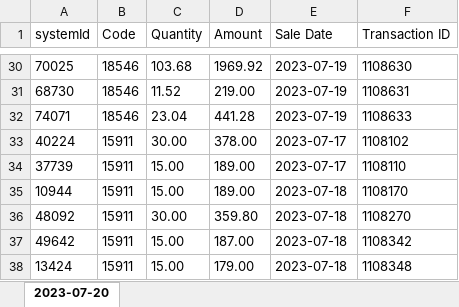
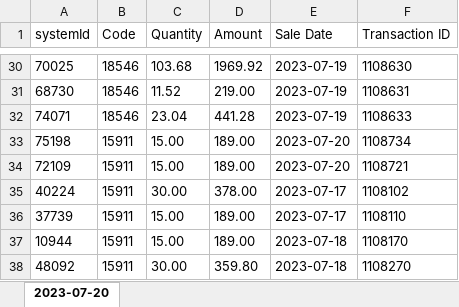
Before and after one commit to MarceloGalliDev/mccain-automation, an Excel workbook: app/data/2023-07-20/VENDASDUSNEI0022023-07-20.xlsx, sheet 2023-07-20, drawn as a sheet; only a part is shown, gaps mark what is left out; the shorter side is filled out with more unchanged rows; values as stored, in another font and other column widths than the file's, no borders; the diff names each change by its address in the sheet, - before the commit and + after, or states it on an @@ line.

```diff
--- a/app/data/2023-07-20/VENDASDUSNEI0022023-07-20.xlsx (sheet 2023-07-20)
+++ b/app/data/2023-07-20/VENDASDUSNEI0022023-07-20.xlsx (sheet 2023-07-20)
+row 33: 75198 | 15911 | 15.00 | 189.00 | 2023-07-20 | 1108734
+row 34: 72109 | 15911 | 15.00 | 189.00 | 2023-07-20 | 1108721
```
Also changed, not shown: app/data/2023-07-20/VENDASDUSNEI0012023-07-20.xlsx, app/data/2023-07-20/VENDASDUSNEI0032023-07-20.xlsx, 13 other files.
